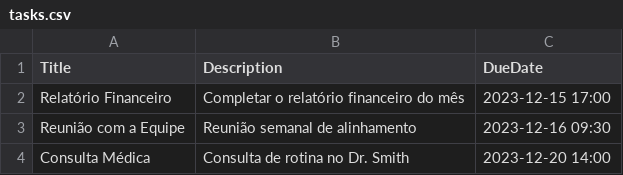
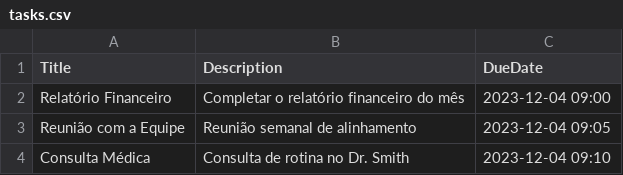
Before and after one commit to gabrielaanselmo/automacao_lembrete_tarefa, a CSV file: data/tasks.csv, drawn as a sheet.

Commit message:
[debug]

```diff
--- a/data/tasks.csv
+++ b/data/tasks.csv
@@ -1,4 +1,4 @@
 Title,Description,DueDate
-"Relatório Financeiro","Completar o relatório financeiro do mês","2023-12-15 17:00"
-"Reunião com a Equipe","Reunião semanal de alinhamento","2023-12-16 09:30"
-"Consulta Médica","Consulta de rotina no Dr. Smith","2023-12-20 14:00"
+"Relatório Financeiro","Completar o relatório financeiro do mês","2023-12-04 09:00"
+"Reunião com a Equipe","Reunião semanal de alinhamento","2023-12-04 09:05"
+"Consulta Médica","Consulta de rotina no Dr. Smith","2023-12-04 09:10"
```
